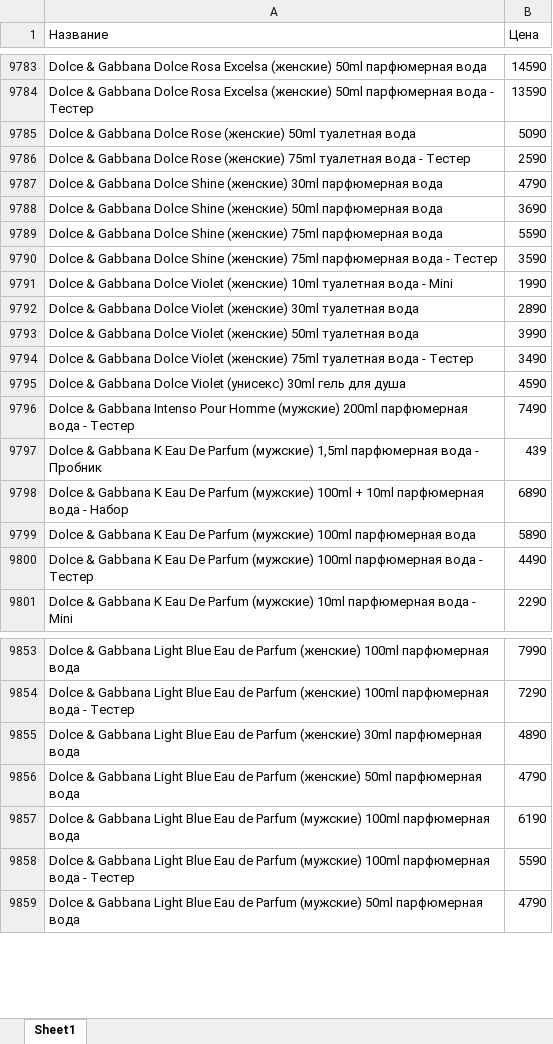
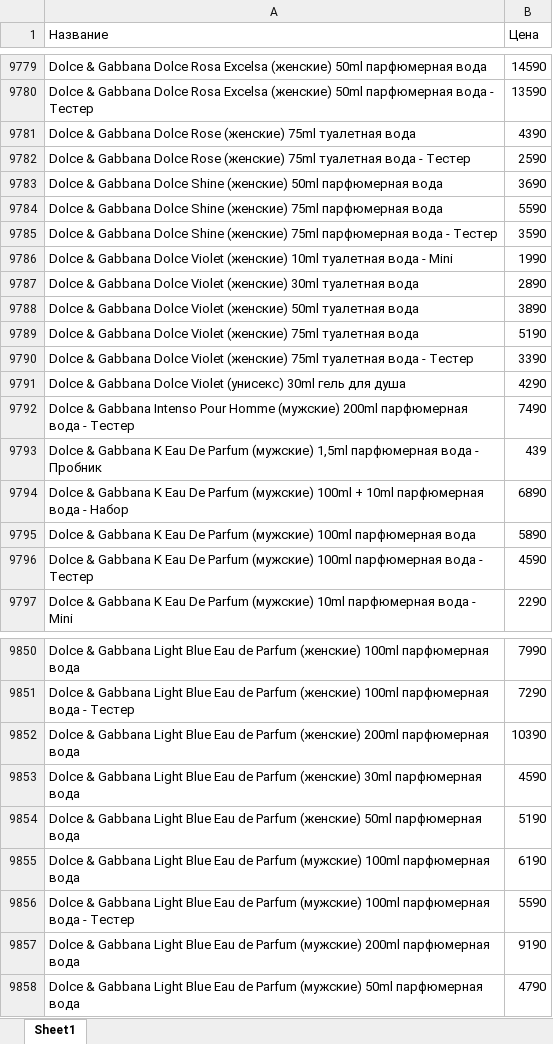
Before and after one commit to nikitabratischev/files, an Excel workbook: Price.xlsx, sheet Sheet1, drawn as a sheet; only a part is shown, gaps mark what is left out; values as stored, in another font and other column widths than the file's, no borders; removed rows and columns are numbered as before the commit, all else as after; the diff covers the shown part only; the diff names each change by its address in the sheet, - before the commit and + after, or states it on an @@ line.

```diff
--- a/Price.xlsx (sheet Sheet1)
+++ b/Price.xlsx (sheet Sheet1)
-row 9785: Dolce & Gabbana Dolce Rose (женские) 50ml туалетная вода | 5090
+row 9781: Dolce & Gabbana Dolce Rose (женские) 75ml туалетная вода | 4390
-row 9787: Dolce & Gabbana Dolce Shine (женские) 30ml парфюмерная вода | 4790
-B9788 (Цена): 3990
+B9788 (Цена): 3890
+row 9789: Dolce & Gabbana Dolce Violet (женские) 75ml туалетная вода | 5190
-B9790 (Цена): 3490
+B9790 (Цена): 3390
-B9791 (Цена): 4590
+B9791 (Цена): 4290
-B9796 (Цена): 4490
+B9796 (Цена): 4590
+row 9852: Dolce & Gabbana Light Blue Eau de Parfum (женские) 200ml парфюмерная вода | 10390
-B9853 (Цена): 4890
+B9853 (Цена): 4590
-B9854 (Цена): 4790
+B9854 (Цена): 5190
+row 9857: Dolce & Gabbana Light Blue Eau de Parfum (мужские) 200ml парфюмерная вода | 9190
```
Also changed, not shown: 111 added rows, 104 removed rows, 1 moved row and 391 edited cells elsewhere in this sheet.
